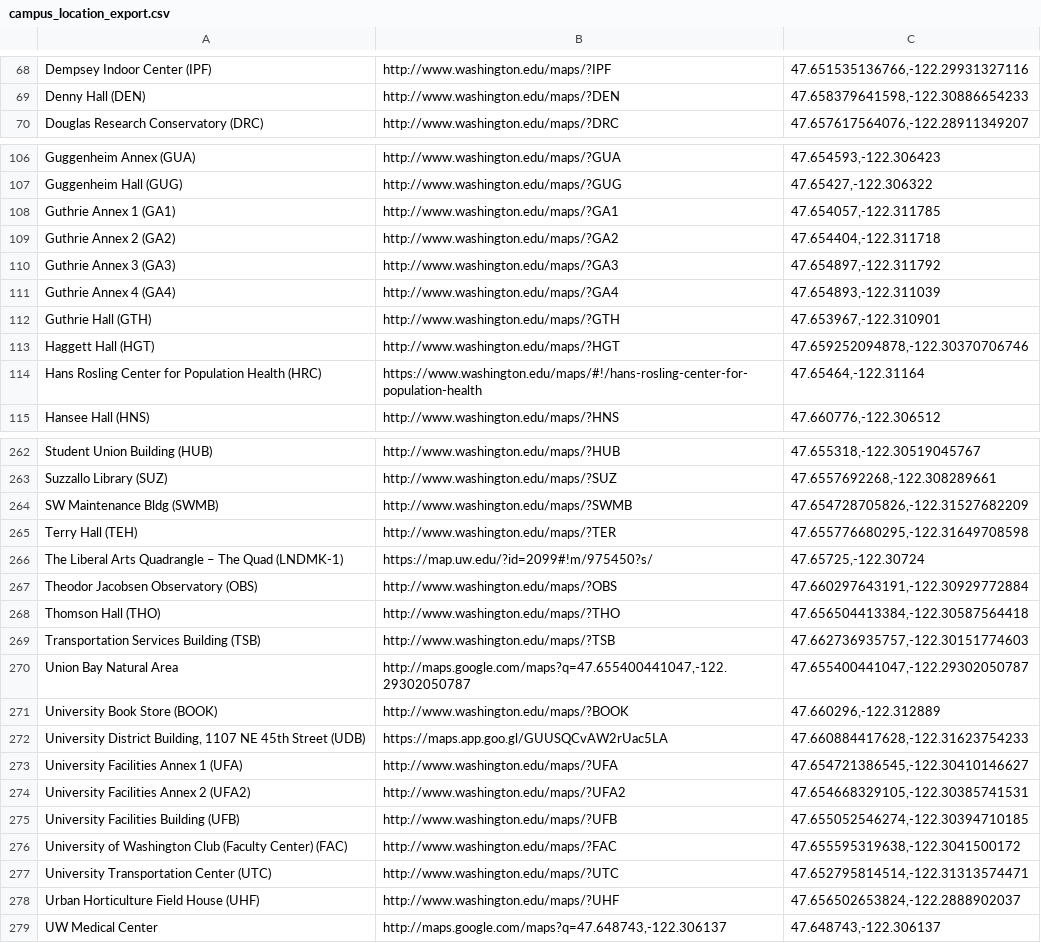
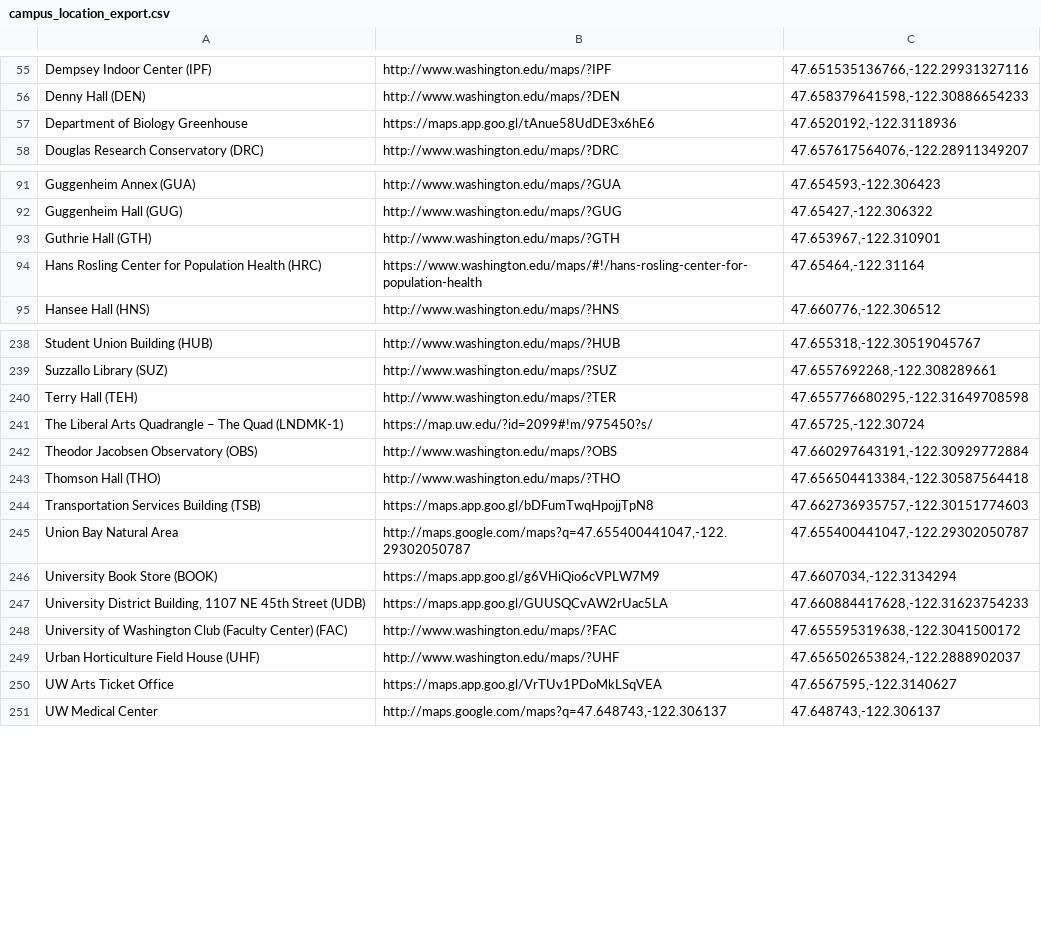
Before and after one commit to uw-it-aca/eventcal, a CSV file: accountsynchr/data/campus_location_export.csv, drawn as a sheet; only a part is shown, gaps mark what is left out; the diff covers the shown part only.

```diff
--- a/accountsynchr/data/campus_location_export.csv
+++ b/accountsynchr/data/campus_location_export.csv
@@ -69,2 +56,3 @@ Dempsey Indoor Center (IPF),http://www.washington.edu/maps/?IPF,"47.651535136766
 Denny Hall (DEN),http://www.washington.edu/maps/?DEN,"47.658379641598,-122.30886654233"
+Department of Biology Greenhouse,https://maps.app.goo.gl/tAnue58UdDE3x6hE6,"47.6520192,-122.3118936"
 Douglas Research Conservatory (DRC),http://www.washington.edu/maps/?DRC,"47.657617564076,-122.28911349207"
@@ -107,8 +92,3 @@ Guggenheim Annex (GUA),http://www.washington.edu/maps/?GUA,"47.654593,-122.30642
 Guggenheim Hall (GUG),http://www.washington.edu/maps/?GUG,"47.65427,-122.306322"
-Guthrie Annex 1 (GA1),http://www.washington.edu/maps/?GA1,"47.654057,-122.311785"
-Guthrie Annex 2 (GA2),http://www.washington.edu/maps/?GA2,"47.654404,-122.311718"
-Guthrie Annex 3 (GA3),http://www.washington.edu/maps/?GA3,"47.654897,-122.311792"
-Guthrie Annex 4 (GA4),http://www.washington.edu/maps/?GA4,"47.654893,-122.311039"
 Guthrie Hall (GTH),http://www.washington.edu/maps/?GTH,"47.653967,-122.310901"
-Haggett Hall (HGT),http://www.washington.edu/maps/?HGT,"47.659252094878,-122.30370706746"
 Hans Rosling Center for Population Health (HRC),https://www.washington.edu/maps/#!/hans-rosling-center-for-population-health,"47.65464,-122.31164"
@@ -263,3 +239,2 @@ Student Union Building (HUB),http://www.washington.edu/maps/?HUB,"47.655318,-122
 Suzzallo Library (SUZ),http://www.washington.edu/maps/?SUZ,"47.6557692268,-122.308289661"
-SW Maintenance Bldg (SWMB),http://www.washington.edu/maps/?SWMB,"47.654728705826,-122.31527682209"
 Terry Hall (TEH),http://www.washington.edu/maps/?TER,"47.655776680295,-122.31649708598"
@@ -268,12 +243,9 @@ Theodor Jacobsen Observatory (OBS),http://www.washington.edu/maps/?OBS,"47.66029
 Thomson Hall (THO),http://www.washington.edu/maps/?THO,"47.656504413384,-122.30587564418"
-Transportation Services Building (TSB),http://www.washington.edu/maps/?TSB,"47.662736935757,-122.30151774603"
+Transportation Services Building (TSB),https://maps.app.goo.gl/bDFumTwqHpojjTpN8,"47.662736935757,-122.30151774603"
 Union Bay Natural Area,"http://maps.google.com/maps?q=47.655400441047,-122.29302050787","47.655400441047,-122.29302050787"
-University Book Store (BOOK),http://www.washington.edu/maps/?BOOK,"47.660296,-122.312889"
+University Book Store (BOOK),https://maps.app.goo.gl/g6VHiQio6cVPLW7M9,"47.6607034,-122.3134294"
 "University District Building, 1107 NE 45th Street (UDB)",https://maps.app.goo.gl/GUUSQCvAW2rUac5LA,"47.660884417628,-122.31623754233"
-University Facilities Annex 1 (UFA),http://www.washington.edu/maps/?UFA,"47.654721386545,-122.30410146627"
-University Facilities Annex 2 (UFA2),http://www.washington.edu/maps/?UFA2,"47.654668329105,-122.30385741531"
-University Facilities Building (UFB),http://www.washington.edu/maps/?UFB,"47.655052546274,-122.30394710185"
 University of Washington Club (Faculty Center) (FAC),http://www.washington.edu/maps/?FAC,"47.655595319638,-122.3041500172"
-University Transportation Center (UTC),http://www.washington.edu/maps/?UTC,"47.652795814514,-122.31313574471"
 Urban Horticulture Field House (UHF),http://www.washington.edu/maps/?UHF,"47.656502653824,-122.2888902037"
+UW Arts Ticket Office,https://maps.app.goo.gl/VrTUv1PDoMkLSqVEA,"47.6567595,-122.3140627"
 UW Medical Center,"http://maps.google.com/maps?q=47.648743,-122.306137","47.648743,-122.306137"
```
Also changed, not shown: 4 added rows, 25 removed rows and 6 edited cells elsewhere in this file.
